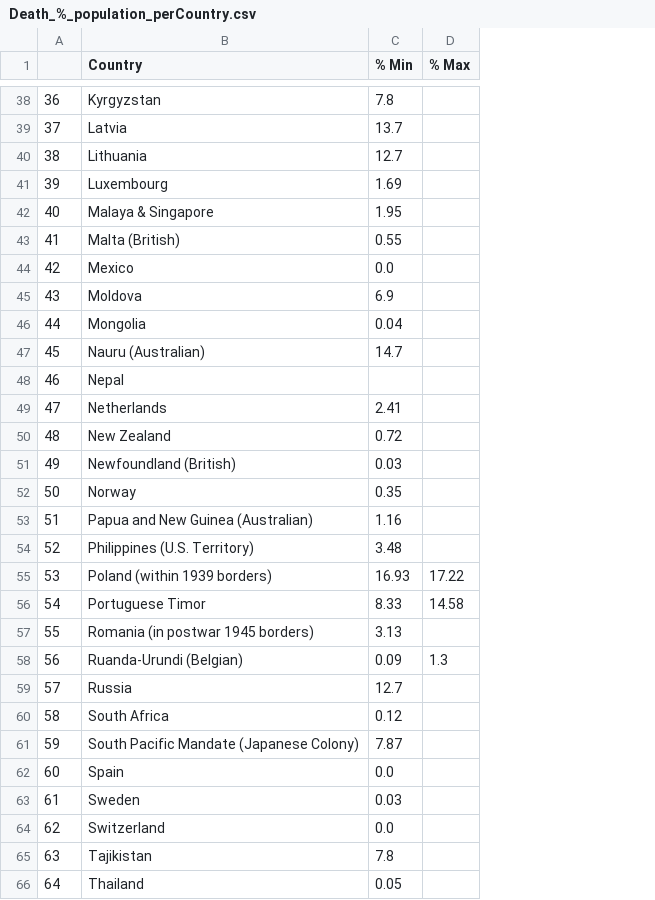
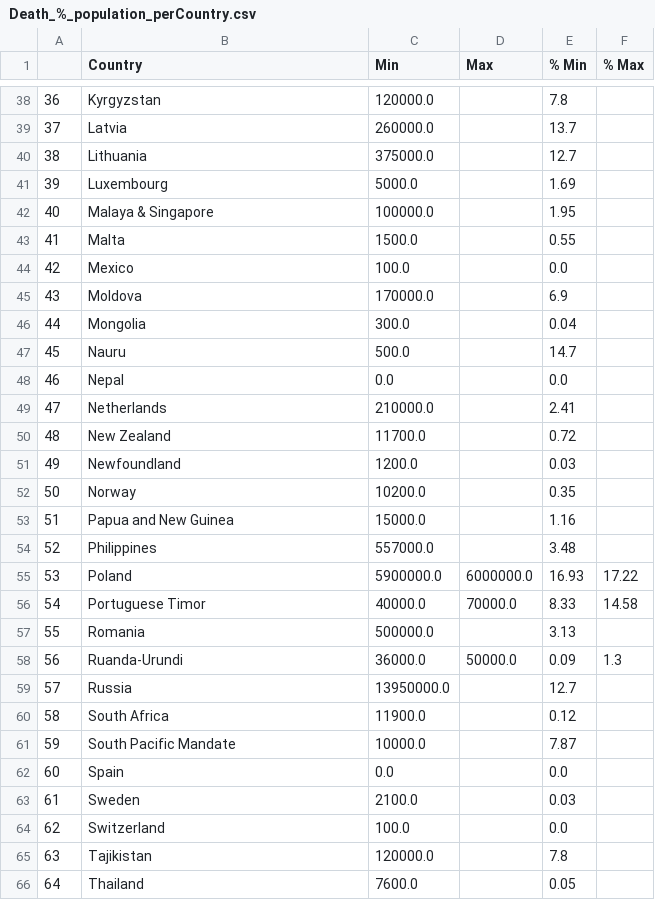
Before and after one commit to lukefreeman42/WW2_Datavisualization, a CSV file: custom_csvs/Death_%_population_perCountry.csv, drawn as a sheet; only a part is shown, gaps mark what is left out; addresses are those after the commit; the diff covers the shown part only; the diff names each change by its address in the sheet, - before the commit and + after, or states it on an @@ line.

```diff
--- a/custom_csvs/Death_%_population_perCountry.csv
+++ b/custom_csvs/Death_%_population_perCountry.csv
+column C (Min), rows 38-66: 120000.0 | 260000.0 | 375000.0 | 5000.0 | 100000.0 | 1500.0 | 100.0 | 170000.0 | 300.0 | 500.0 | 0.0 | 210000.0 | 11700.0 | 1200.0 | 10200.0 | 15000.0 | 557000.0 | 5900000.0 | 40000.0 | 500000.0 | 36000.0 | 13950000.0 | 11900.0 | 10000.0 | 0.0 | 2100.0 | 100.0 | 120000.0 | 7600.0
+column D (Max), rows 55-58: 6000000.0 | 70000.0 |  | 50000.0
-B43 (Country): Malta (British)
+B43 (Country): Malta
-B47 (Country): Nauru (Australian)
+B47 (Country): Nauru
-E48 (% Min): (empty)
+E48 (% Min): 0.0
-B51 (Country): Newfoundland (British)
+B51 (Country): Newfoundland
-B53 (Country): Papua and New Guinea (Australian)
+B53 (Country): Papua and New Guinea
-B54 (Country): Philippines (U.S. Territory)
+B54 (Country): Philippines
-B55 (Country): Poland (within 1939 borders)
+B55 (Country): Poland
-B57 (Country): Romania (in postwar 1945 borders)
+B57 (Country): Romania
-B58 (Country): Ruanda-Urundi (Belgian)
+B58 (Country): Ruanda-Urundi
-B61 (Country): South Pacific Mandate (Japanese Colony)
+B61 (Country): South Pacific Mandate
```
Also changed, not shown: 7 added rows, 8 removed rows, 9 edited cells and row numbers in column A elsewhere in this file, clean_csvs/Human_losses_by_country_CLEAN.csv, 7 other files.
